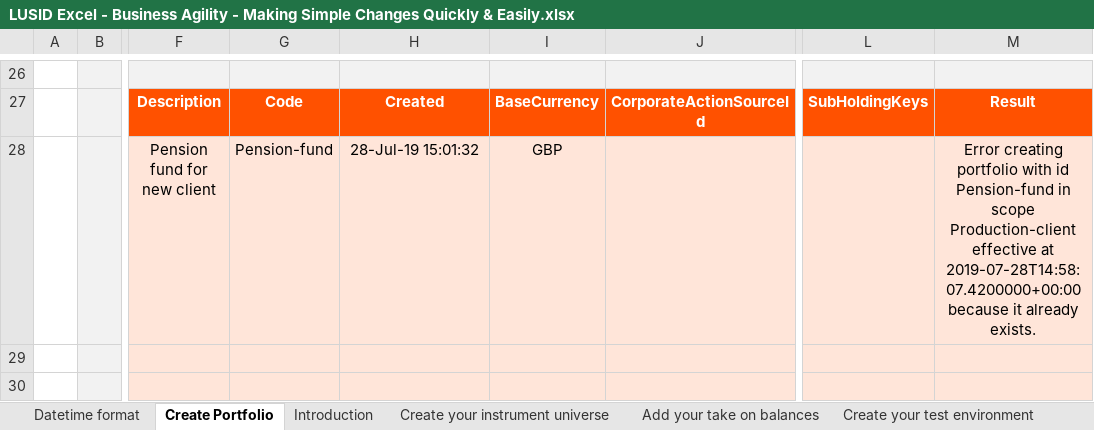
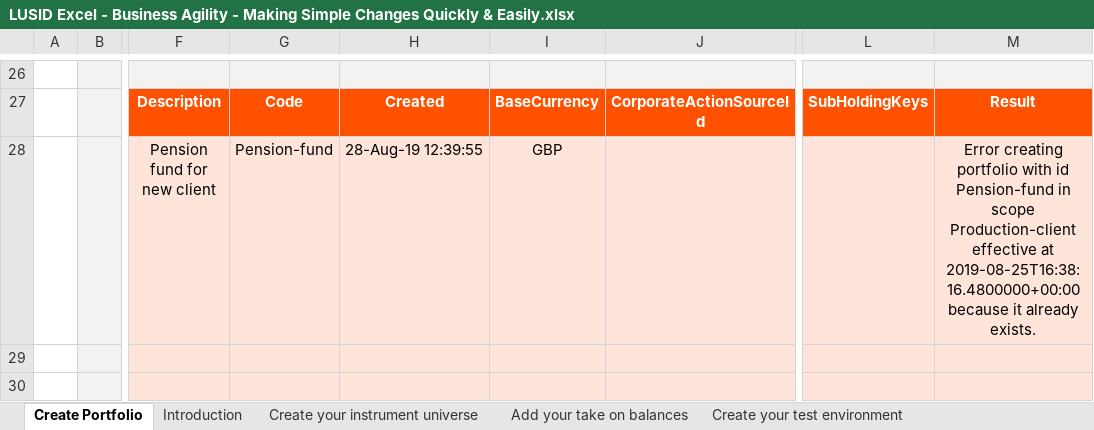
Before and after one commit to finbourne/sample-excel, an Excel workbook: LUSID Excel - Business Agility - Making Simple Changes Quickly & Easily.xlsx, sheet Create Portfolio, drawn as a sheet; only a part is shown, gaps mark what is left out; values as stored, in another font and other column widths than the file's, no borders; charts and pictures not drawn; the diff names each change by its address in the sheet, - before the commit and + after, or states it on an @@ line.

```diff
--- a/LUSID Excel - Business Agility - Making Simple Changes Quickly & Easily.xlsx (sheet Create Portfolio)
+++ b/LUSID Excel - Business Agility - Making Simple Changes Quickly & Easily.xlsx (sheet Create Portfolio)
-sheet tab: Datetime format
-H28: 28-Jul-19 15:01:32
+H28: 28-Aug-19 12:39:55
-M28: …effective at 2019-07-28T14:58:07.4200000+00:00 because it…
+M28: …effective at 2019-08-25T16:38:16.4800000+00:00 because it…
```
Also changed, not shown: sheet Make live trades in production, sheet Add some test transactions, sheet Create your instrument universe, sheet Create your test environment, sheet Add your take on balances, formulas that keep their value, charts or pictures, LUSID Excel - Setting up your IBOR template Global Equity Fund.xlsx, LUSID Excel - Setting up your market data.xlsx.
